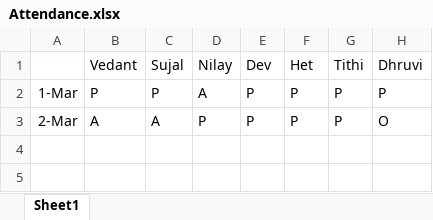
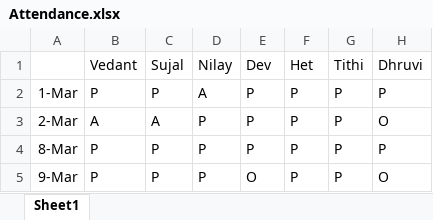
Before and after one commit to alakhpandya/all_batches, an Excel workbook: 25_DS_Weekend_Club/Attendance.xlsx, sheet Sheet1, drawn as a sheet; values as stored, in another font and other column widths than the file's, no borders; the diff names each change by its address in the sheet, - before the commit and + after, or states it on an @@ line.

```diff
--- a/25_DS_Weekend_Club/Attendance.xlsx (sheet Sheet1)
+++ b/25_DS_Weekend_Club/Attendance.xlsx (sheet Sheet1)
+row 4: 8-Mar | P | P | P | P | P | P | P
+row 5: 9-Mar | P | P | P | O | P | P | O
```
Also changed, not shown: 2024AIDataScienceGNRClub/Attendance.xlsx, 2024AIDataScienceGNRGeneral/Attendance2.xlsx, 38 other files.
